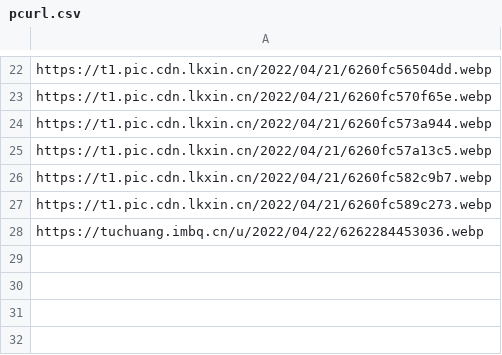
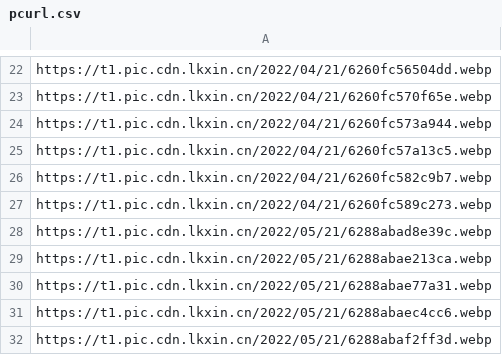
Before and after one commit to Niko-Karen/random_img, a CSV file: pcurl.csv, drawn as a sheet; only a part is shown, gaps mark what is left out.

Commit message:
Update pcurl.csv

```diff
--- a/pcurl.csv
+++ b/pcurl.csv
@@ -27,2 +27,6 @@ https://t1.pic.cdn.lkxin.cn/2022/04/21/6260fc582c9b7.webp
 https://t1.pic.cdn.lkxin.cn/2022/04/21/6260fc589c273.webp
-https://tuchuang.imbq.cn/u/2022/04/22/6262284453036.webp
+https://t1.pic.cdn.lkxin.cn/2022/05/21/6288abad8e39c.webp
+https://t1.pic.cdn.lkxin.cn/2022/05/21/6288abae213ca.webp
+https://t1.pic.cdn.lkxin.cn/2022/05/21/6288abae77a31.webp
+https://t1.pic.cdn.lkxin.cn/2022/05/21/6288abaec4cc6.webp
+https://t1.pic.cdn.lkxin.cn/2022/05/21/6288abaf2ff3d.webp
```
